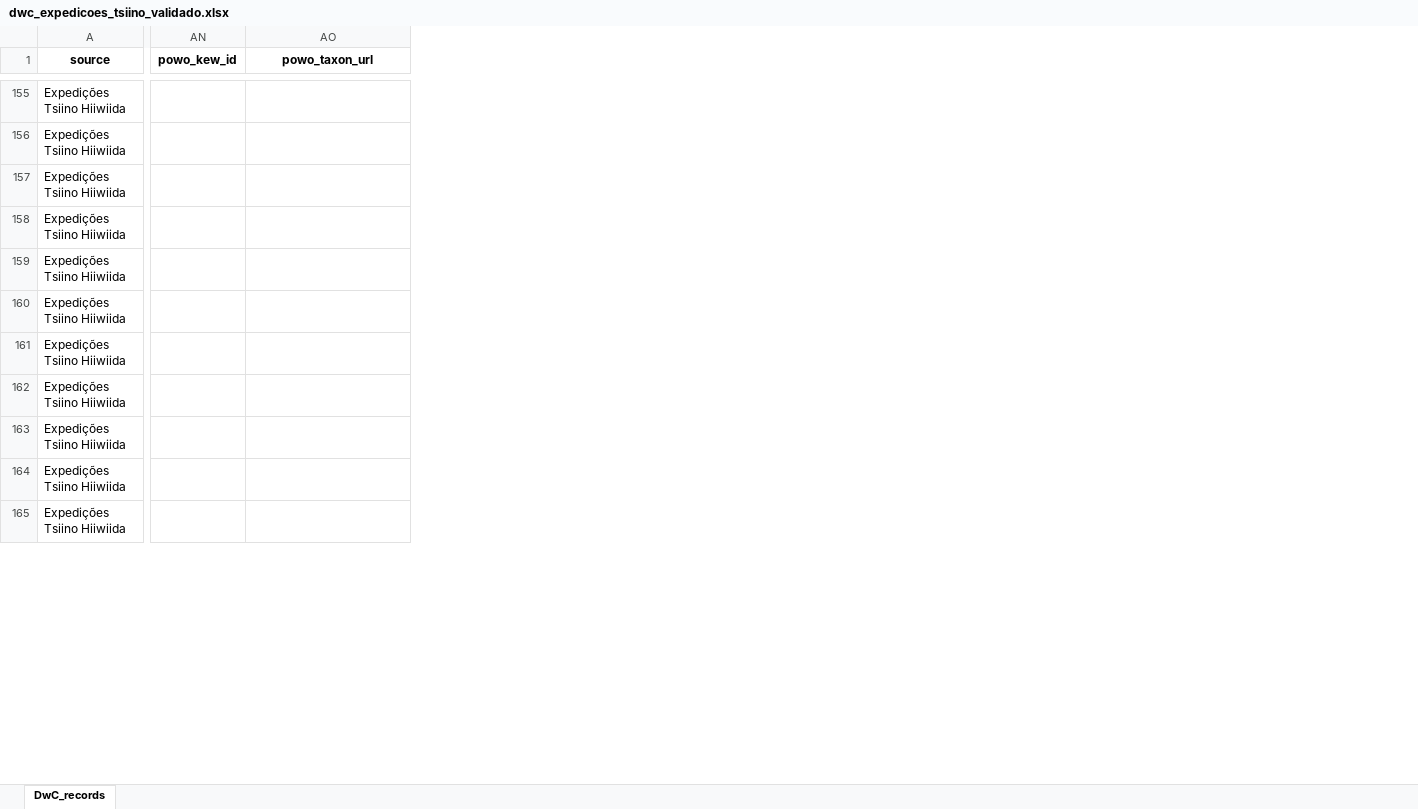
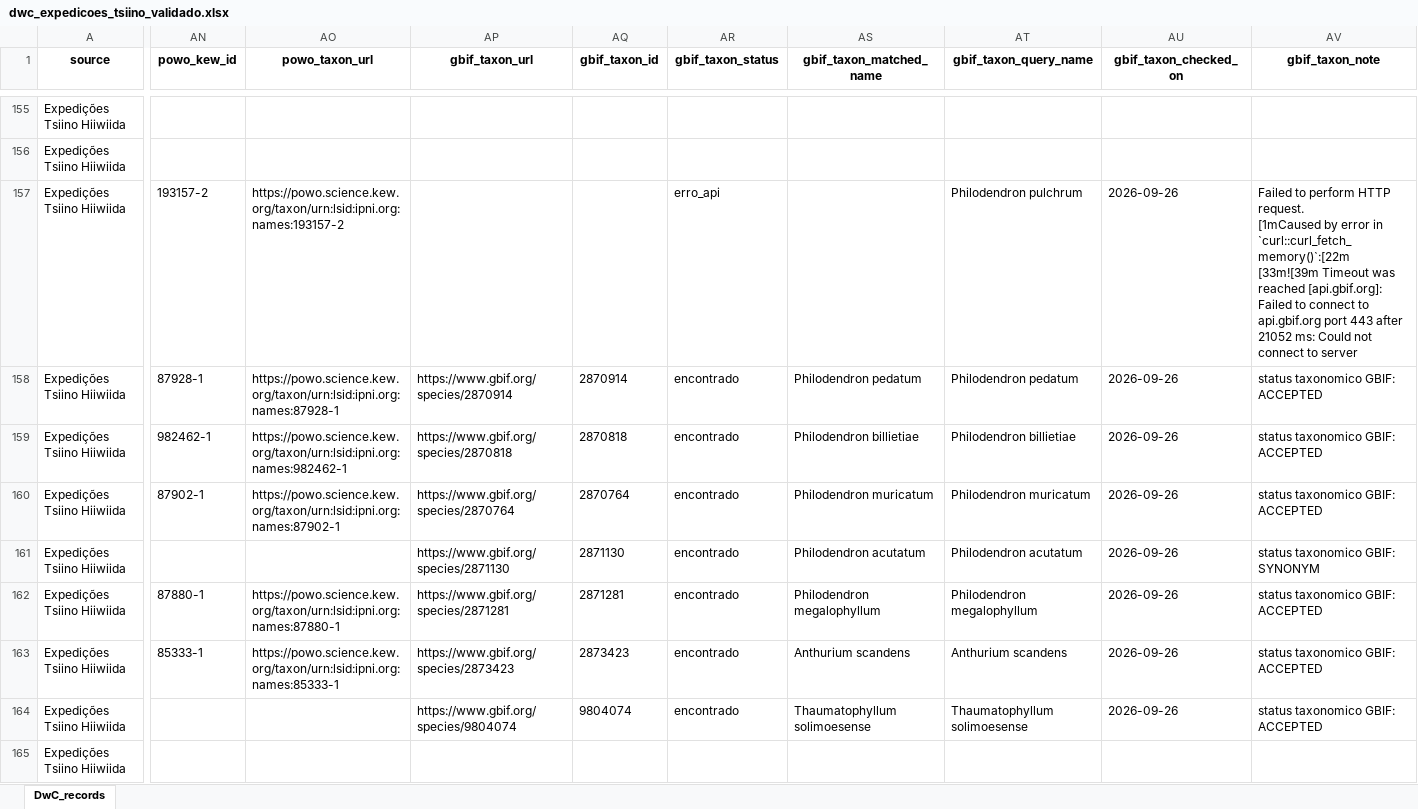
Before and after one commit to giuliaottino/cabeca_cachorro, an Excel workbook: docs/_input_data/dwc_expedicoes_tsiino_validado.xlsx, sheet DwC_records, drawn as a sheet; only a part is shown, gaps mark what is left out; values as stored, in another font and other column widths than the file's, no borders; ↵ is a line break in a cell; the diff covers the shown part only; the diff names each change by its address in the sheet, - before the commit and + after, or states it on an @@ line.

```diff
--- a/docs/_input_data/dwc_expedicoes_tsiino_validado.xlsx (sheet DwC_records)
+++ b/docs/_input_data/dwc_expedicoes_tsiino_validado.xlsx (sheet DwC_records)
+column AP (gbif_taxon_url), rows 158-164: https://www.gbif.org/species/2870914 | https://www.gbif.org/species/2870818 | https://www.gbif.org/species/2870764 | https://www.gbif.org/species/2871130 | https://www.gbif.org/species/2871281 | https://www.gbif.org/species/2873423 | https://www.gbif.org/species/9804074
+column AQ (gbif_taxon_id), rows 158-164: 2870914 | 2870818 | 2870764 | 2871130 | 2871281 | 2873423 | 9804074
+column AR (gbif_taxon_status), rows 157-164: erro_api | encontrado | encontrado | encontrado | encontrado | encontrado | encontrado | encontrado
+column AS (gbif_taxon_matched_name), rows 158-164: Philodendron pedatum | Philodendron billietiae | Philodendron muricatum | Philodendron acutatum | Philodendron megalophyllum | Anthurium scandens | Thaumatophyllum solimoesense
+column AT (gbif_taxon_query_name), rows 157-164: Philodendron pulchrum | Philodendron pedatum | Philodendron billietiae | Philodendron muricatum | Philodendron acutatum | Philodendron megalophyllum | Anthurium scandens | Thaumatophyllum solimoesense
+column AU (gbif_taxon_checked_on), rows 157-164: all 2026-09-26
+column AV (gbif_taxon_note), rows 157-164: Failed to perform HTTP request. ↵ [1mCaused by error in `curl::curl_fetch_memory()`:[22m ↵ [33m![39m Timeout was reached [api.gbif.org]: ↵ Failed to connect to api.gbif.org port 443 after 21052 ms: Could not connect to server | status taxonomico GBIF: ACCEPTED | status taxonomico GBIF: ACCEPTED | status taxonomico GBIF: ACCEPTED | status taxonomico GBIF: SYNONYM | status taxonomico GBIF: ACCEPTED | status taxonomico GBIF: ACCEPTED | status taxonomico GBIF: ACCEPTED
-AN157 (powo_kew_id): (empty)
+AN157 (powo_kew_id): 193157-2
-AO157 (powo_taxon_url): (empty)
+AO157 (powo_taxon_url): https://powo.science.kew.org/taxon/urn:lsid:ipni.org:names:193157-2
-AN158 (powo_kew_id): (empty)
+AN158 (powo_kew_id): 87928-1
-AO158 (powo_taxon_url): (empty)
+AO158 (powo_taxon_url): https://powo.science.kew.org/taxon/urn:lsid:ipni.org:names:87928-1
-AN159 (powo_kew_id): (empty)
+AN159 (powo_kew_id): 982462-1
-AO159 (powo_taxon_url): (empty)
+AO159 (powo_taxon_url): https://powo.science.kew.org/taxon/urn:lsid:ipni.org:names:982462-1
-AN160 (powo_kew_id): (empty)
+AN160 (powo_kew_id): 87902-1
-AO160 (powo_taxon_url): (empty)
+AO160 (powo_taxon_url): https://powo.science.kew.org/taxon/urn:lsid:ipni.org:names:87902-1
-AN162 (powo_kew_id): (empty)
+AN162 (powo_kew_id): 87880-1
-AO162 (powo_taxon_url): (empty)
+AO162 (powo_taxon_url): https://powo.science.kew.org/taxon/urn:lsid:ipni.org:names:87880-1
-AN163 (powo_kew_id): (empty)
+AN163 (powo_kew_id): 85333-1
-AO163 (powo_taxon_url): (empty)
+AO163 (powo_taxon_url): https://powo.science.kew.org/taxon/urn:lsid:ipni.org:names:85333-1
```
Also changed, not shown: 49 added columns and 217 edited cells elsewhere in this sheet, docs/_input_data/dwc_gbif_colecoes_validado.xlsx, 6 other files.
